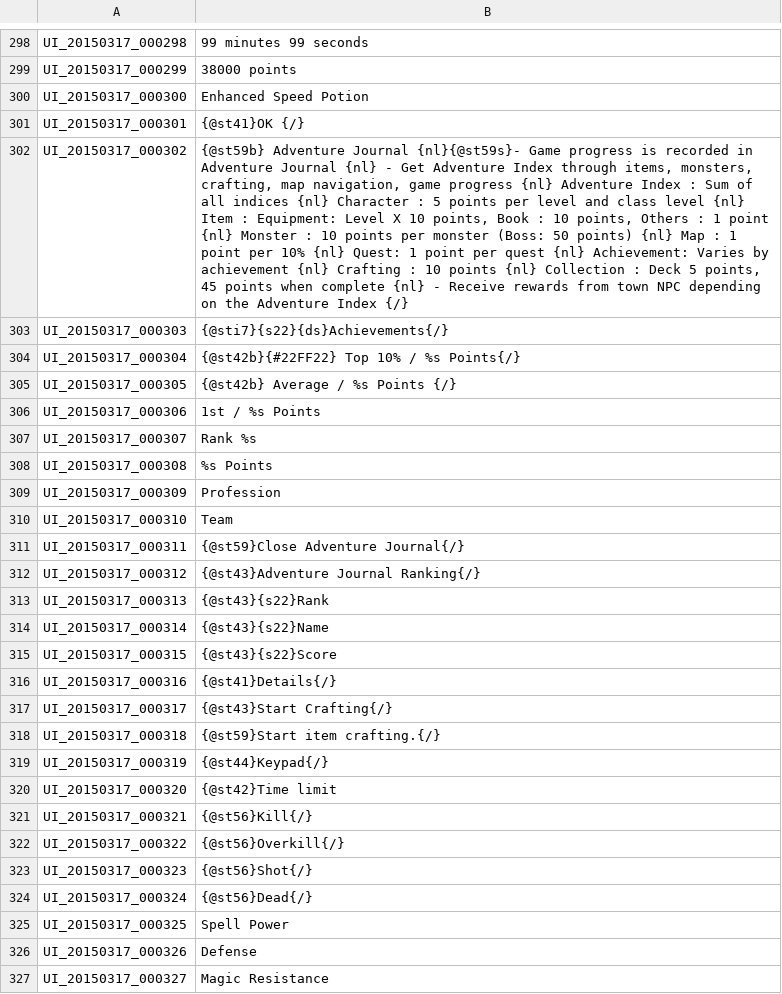
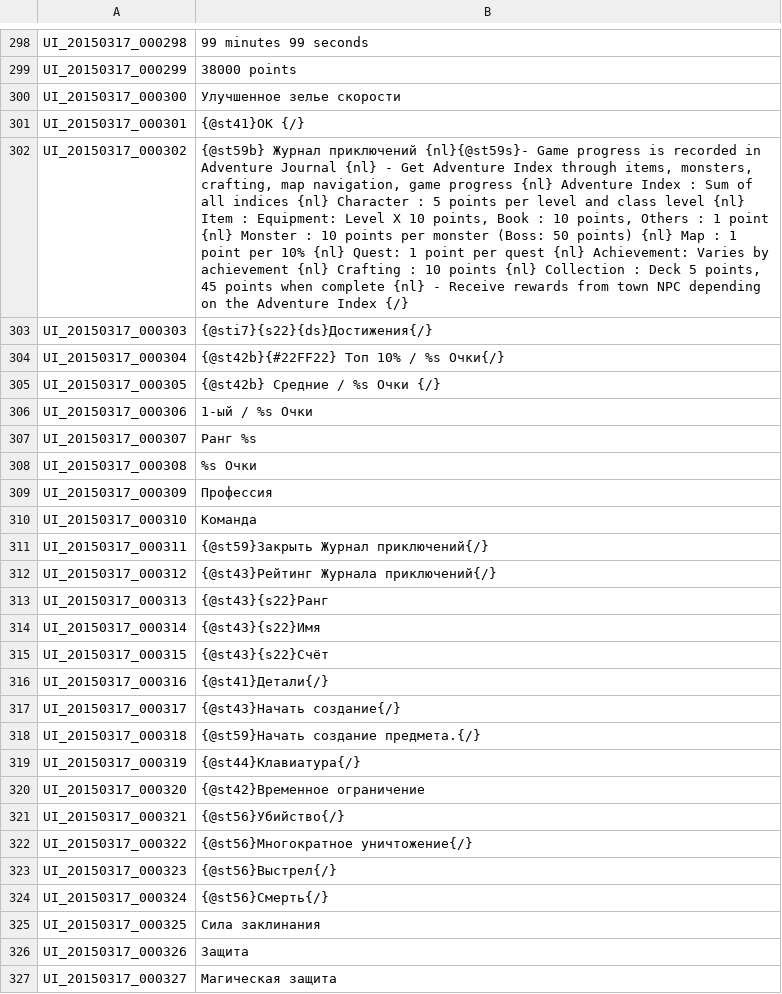
Before and after one commit to Daru88/RussianTranslation, a TSV file: UI.tsv, drawn as a sheet; only a part is shown, gaps mark what is left out; the diff covers the shown part only; the diff names each change by its address in the sheet, - before the commit and + after, or states it on an @@ line.

Commit message:
Перевод строк с 300 по 400

```diff
--- a/UI.tsv
+++ b/UI.tsv
-B300: Enhanced Speed Potion
+B300: Улучшенное зелье скорости
-B301: {@st41}OK {/}
+B301: {@st41}ОК {/}
-B302: {@st59b} Adventure Journal {nl}{@st59s}- Game…
+B302: {@st59b} Журнал приключений {nl}{@st59s}- Game…
-B303: {@sti7}{s22}{ds}Achievements{/}
+B303: {@sti7}{s22}{ds}Достижения{/}
-B304: {@st42b}{#22FF22} Top 10% / %s Points{/}
+B304: {@st42b}{#22FF22} Топ 10% / %s Очки{/}
-B305: {@st42b} Average / %s Points {/}
+B305: {@st42b} Средние / %s Очки {/}
-B306: 1st / %s Points
+B306: 1-ый / %s Очки
-B307: Rank %s
+B307: Ранг %s
-B308: %s Points
+B308: %s Очки
-B309: Profession
+B309: Профессия
-B310: Team
+B310: Команда
-B311: {@st59}Close Adventure Journal{/}
+B311: {@st59}Закрыть Журнал приключений{/}
-B312: {@st43}Adventure Journal Ranking{/}
+B312: {@st43}Рейтинг Журнала приключений{/}
-B313: {@st43}{s22}Rank
+B313: {@st43}{s22}Ранг
-B314: {@st43}{s22}Name
+B314: {@st43}{s22}Имя
-B315: {@st43}{s22}Score
+B315: {@st43}{s22}Счёт
-B316: {@st41}Details{/}
+B316: {@st41}Детали{/}
-B317: {@st43}Start Crafting{/}
+B317: {@st43}Начать создание{/}
-B318: {@st59}Start item crafting.{/}
+B318: {@st59}Начать создание предмета.{/}
-B319: {@st44}Keypad{/}
+B319: {@st44}Клавиатура{/}
-B320: {@st42}Time limit
+B320: {@st42}Временное ограничение
-B321: {@st56}Kill{/}
+B321: {@st56}Убийство{/}
-B322: {@st56}Overkill{/}
+B322: {@st56}Многократное уничтожение{/}
-B323: {@st56}Shot{/}
+B323: {@st56}Выстрел{/}
-B324: {@st56}Dead{/}
+B324: {@st56}Смерть{/}
-B325: Spell Power
+B325: Сила заклинания
-B326: Defense
+B326: Защита
-B327: Magic Resistance
+B327: Магическая защита
```
Also changed, not shown: 73 edited cells elsewhere in this file.
